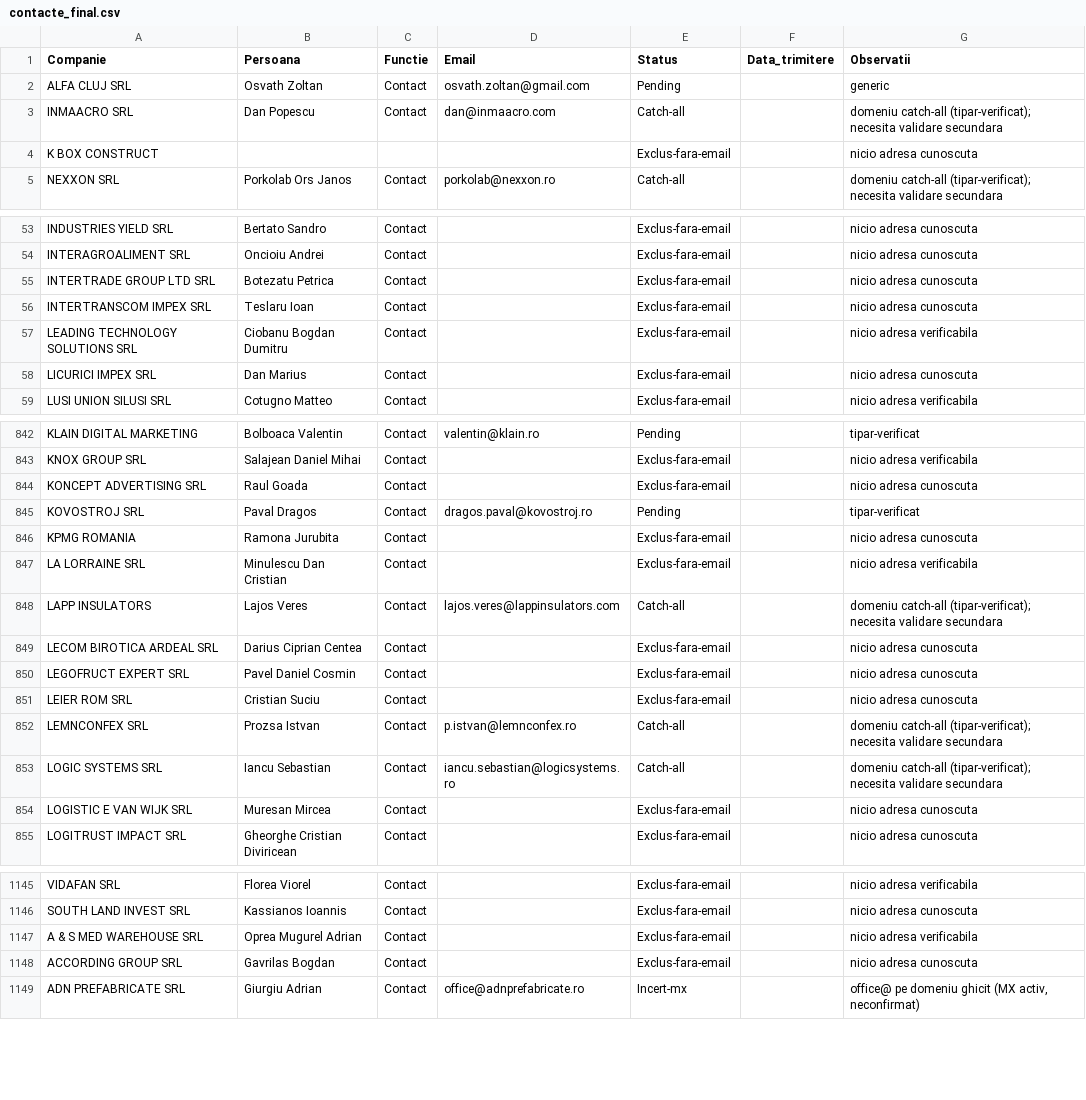
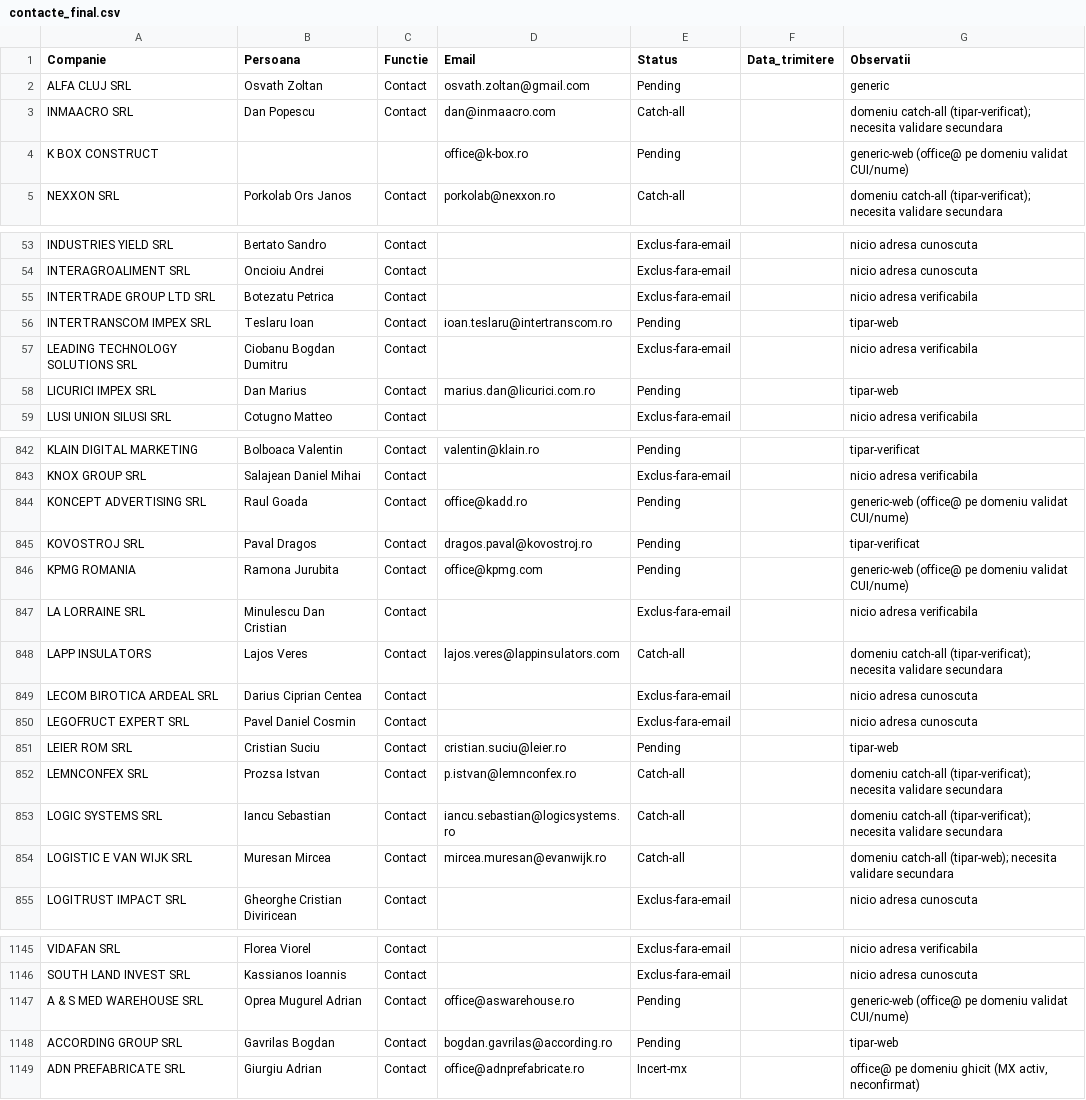
Before and after one commit to Robert-Deaconescu/data-enrichment-, a CSV file: output/contacte_final.csv, drawn as a sheet; only a part is shown, gaps mark what is left out; the diff covers the shown part only.

```diff
--- a/output/contacte_final.csv
+++ b/output/contacte_final.csv
@@ -3,3 +3,3 @@ ALFA CLUJ SRL,Osvath Zoltan,Contact,osvath.zoltan@gmail.com,Pending,,generic
 INMAACRO SRL,Dan Popescu,Contact,dan@inmaacro.com,Catch-all,,domeniu catch-all (tipar-verificat); necesita validare secundara
-K BOX CONSTRUCT,,,,Exclus-fara-email,,nicio adresa cunoscuta
+K BOX CONSTRUCT,,,office@k-box.ro,Pending,,generic-web (office@ pe domeniu validat CUI/nume)
 NEXXON SRL,Porkolab Ors Janos,Contact,porkolab@nexxon.ro,Catch-all,,domeniu catch-all (tipar-verificat); necesita validare secundara
@@ -54,6 +54,6 @@ INDUSTRIES YIELD SRL,Bertato Sandro,Contact,,Exclus-fara-email,,nicio adresa cun
 INTERAGROALIMENT SRL,Oncioiu Andrei,Contact,,Exclus-fara-email,,nicio adresa cunoscuta
-INTERTRADE GROUP LTD SRL,Botezatu Petrica,Contact,,Exclus-fara-email,,nicio adresa cunoscuta
-INTERTRANSCOM IMPEX SRL,Teslaru Ioan,Contact,,Exclus-fara-email,,nicio adresa cunoscuta
+INTERTRADE GROUP LTD SRL,Botezatu Petrica,Contact,,Exclus-fara-email,,nicio adresa verificabila
+INTERTRANSCOM IMPEX SRL,Teslaru Ioan,Contact,ioan.teslaru@intertranscom.ro,Pending,,tipar-web
 LEADING TECHNOLOGY SOLUTIONS SRL,Ciobanu Bogdan Dumitru,Contact,,Exclus-fara-email,,nicio adresa verificabila
-LICURICI IMPEX SRL,Dan Marius,Contact,,Exclus-fara-email,,nicio adresa cunoscuta
+LICURICI IMPEX SRL,Dan Marius,Contact,marius.dan@licurici.com.ro,Pending,,tipar-web
 LUSI UNION SILUSI SRL,Cotugno Matteo,Contact,,Exclus-fara-email,,nicio adresa verificabila
@@ -843,5 +843,5 @@ KLAIN DIGITAL MARKETING,Bolboaca Valentin,Contact,valentin@klain.ro,Pending,,tip
 KNOX GROUP SRL,Salajean Daniel Mihai,Contact,,Exclus-fara-email,,nicio adresa verificabila
-KONCEPT ADVERTISING SRL,Raul Goada,Contact,,Exclus-fara-email,,nicio adresa cunoscuta
+KONCEPT ADVERTISING SRL,Raul Goada,Contact,office@kadd.ro,Pending,,generic-web (office@ pe domeniu validat CUI/nume)
 KOVOSTROJ SRL,Paval Dragos,Contact,dragos.paval@kovostroj.ro,Pending,,tipar-verificat
-KPMG ROMANIA,Ramona Jurubita,Contact,,Exclus-fara-email,,nicio adresa cunoscuta
+KPMG ROMANIA,Ramona Jurubita,Contact,office@kpmg.com,Pending,,generic-web (office@ pe domeniu validat CUI/nume)
 LA LORRAINE SRL,Minulescu Dan Cristian,Contact,,Exclus-fara-email,,nicio adresa verificabila
@@ -850,6 +850,6 @@ LECOM BIROTICA ARDEAL SRL,Darius Ciprian Centea,Contact,,Exclus-fara-email,,nici
 LEGOFRUCT EXPERT SRL,Pavel Daniel Cosmin,Contact,,Exclus-fara-email,,nicio adresa cunoscuta
-LEIER ROM SRL,Cristian Suciu,Contact,,Exclus-fara-email,,nicio adresa cunoscuta
+LEIER ROM SRL,Cristian Suciu,Contact,cristian.suciu@leier.ro,Pending,,tipar-web
 LEMNCONFEX SRL,Prozsa Istvan,Contact,p.istvan@lemnconfex.ro,Catch-all,,domeniu catch-all (tipar-verificat); necesita validare secundara
 LOGIC SYSTEMS SRL,Iancu Sebastian,Contact,iancu.sebastian@logicsystems.ro,Catch-all,,domeniu catch-all (tipar-verificat); necesita validare secundara
-LOGISTIC E VAN WIJK SRL,Muresan Mircea,Contact,,Exclus-fara-email,,nicio adresa cunoscuta
+LOGISTIC E VAN WIJK SRL,Muresan Mircea,Contact,mircea.muresan@evanwijk.ro,Catch-all,,domeniu catch-all (tipar-web); necesita validare secundara
 LOGITRUST IMPACT SRL,Gheorghe Cristian Diviricean,Contact,,Exclus-fara-email,,nicio adresa cunoscuta
@@ -1146,4 +1146,4 @@ VIDAFAN SRL,Florea Viorel,Contact,,Exclus-fara-email,,nicio adresa verificabila
 SOUTH LAND INVEST SRL,Kassianos Ioannis,Contact,,Exclus-fara-email,,nicio adresa cunoscuta
-A & S MED WAREHOUSE SRL,Oprea Mugurel Adrian,Contact,,Exclus-fara-email,,nicio adresa verificabila
-ACCORDING GROUP SRL,Gavrilas Bogdan,Contact,,Exclus-fara-email,,nicio adresa cunoscuta
+A & S MED WAREHOUSE SRL,Oprea Mugurel Adrian,Contact,office@aswarehouse.ro,Pending,,generic-web (office@ pe domeniu validat CUI/nume)
+ACCORDING GROUP SRL,Gavrilas Bogdan,Contact,bogdan.gavrilas@according.ro,Pending,,tipar-web
 ADN PREFABRICATE SRL,Giurgiu Adrian,Contact,office@adnprefabricate.ro,Incert-mx,,"office@ pe domeniu ghicit (MX activ, neconfirmat)"
```
Also changed, not shown: 131 edited cells elsewhere in this file, 3 other files.
